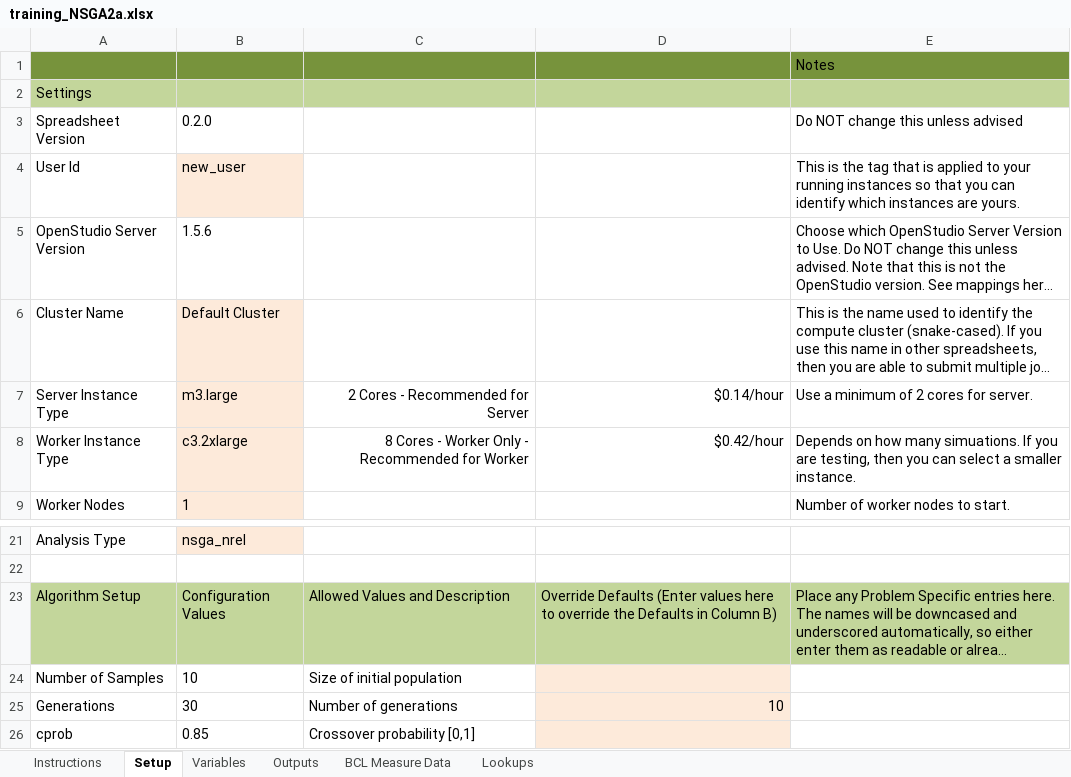
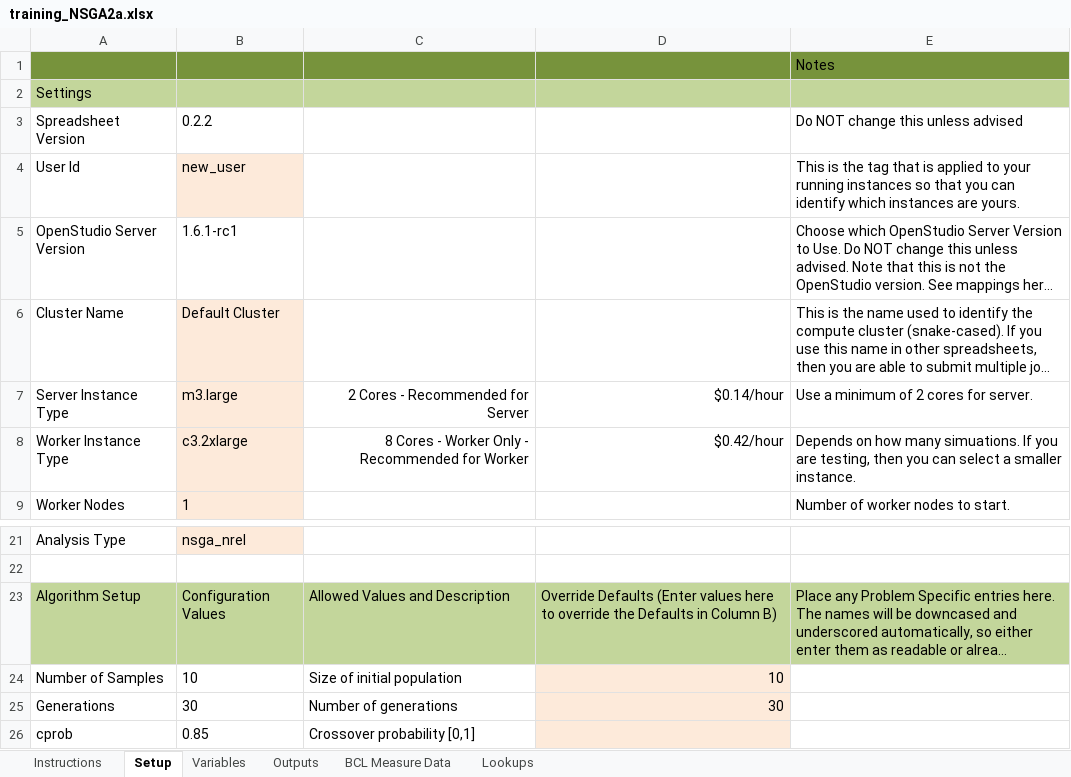
Before and after one commit to NREL/OpenStudio-analysis-spreadsheet, an Excel workbook: projects/training_NSGA2a.xlsx, sheet Setup, drawn as a sheet; only a part is shown, gaps mark what is left out; long unchanged cells end in …; values as stored, in another font and other column widths than the file's, no borders; the diff names each change by its address in the sheet, - before the commit and + after, or states it on an @@ line.

```diff
--- a/projects/training_NSGA2a.xlsx (sheet Setup)
+++ b/projects/training_NSGA2a.xlsx (sheet Setup)
-B3: 0.2.0
+B3: 0.2.2
-B5: 1.5.6
+B5: 1.6.1-rc1
-D24: (empty)
+D24: 10
-D25: 10
+D25: 30
```
Also changed, not shown: sheet Variables, formulas that keep their value, projects/training_NSGA1.xlsx, projects/training_NSGA1a.xlsx, 7 other files.
